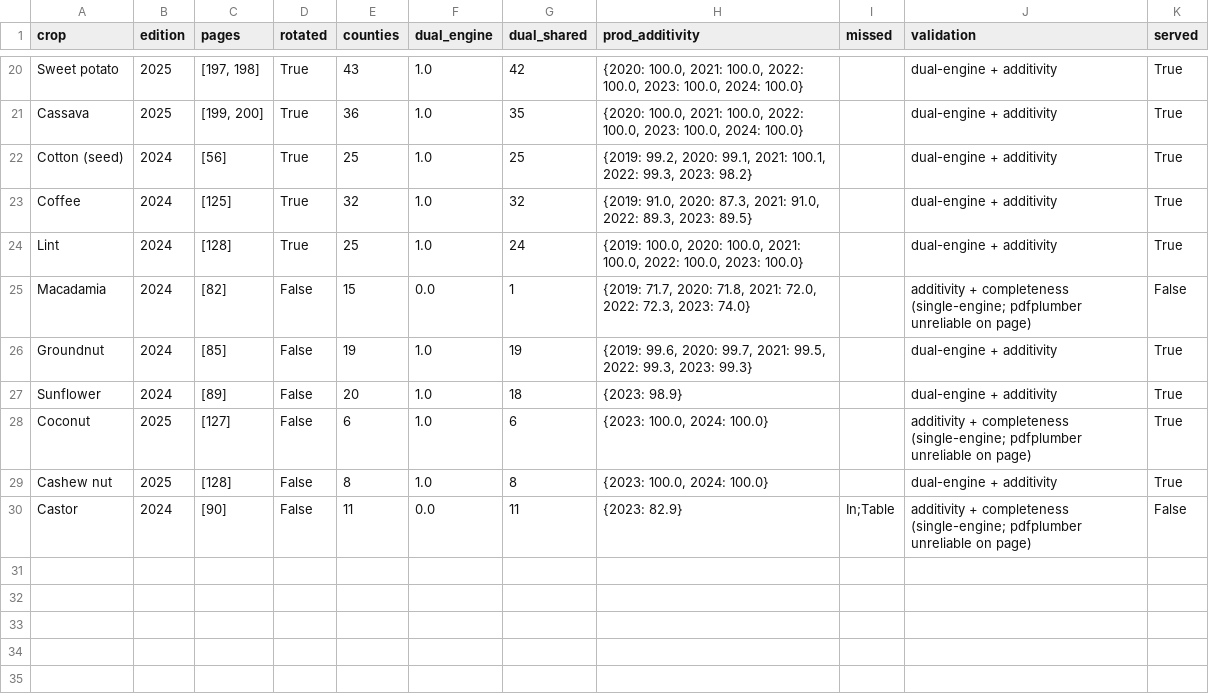
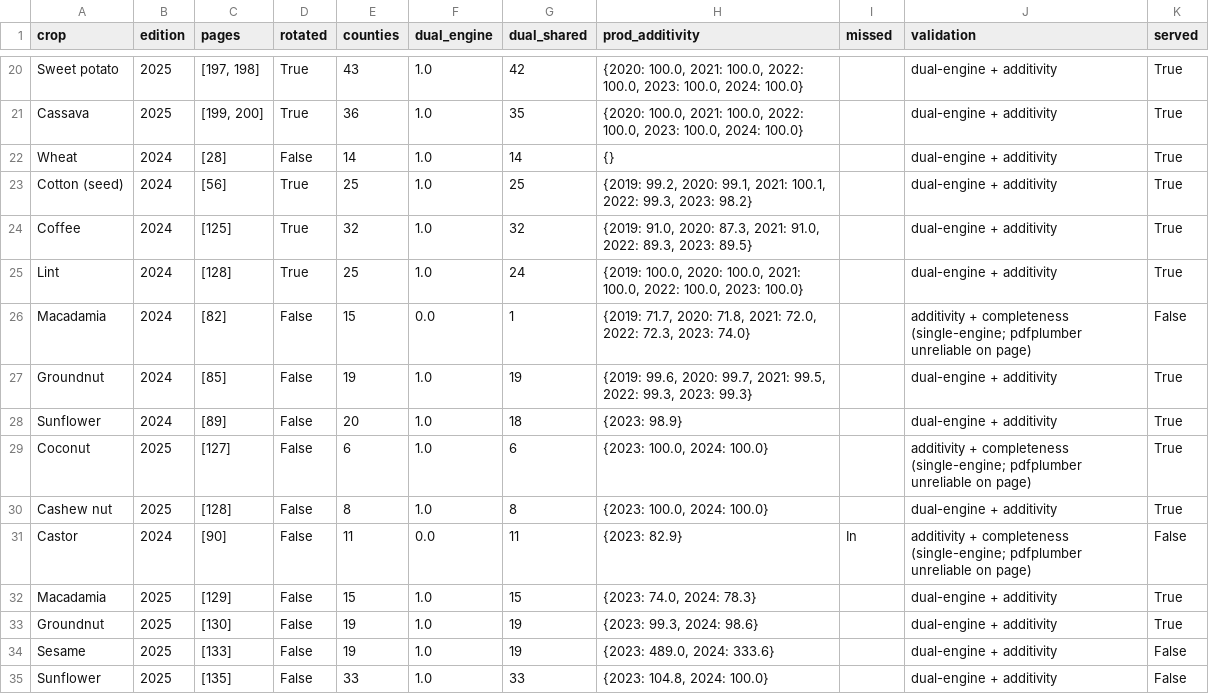
Before and after one commit to AdaptationAtlas/atlas_notebooks, a CSV file: data/KE-enso-explorer/_sources/napr_validation_report.csv, drawn as a sheet; only a part is shown, gaps mark what is left out.

```diff
--- a/data/KE-enso-explorer/_sources/napr_validation_report.csv
+++ b/data/KE-enso-explorer/_sources/napr_validation_report.csv
@@ -21,2 +21,3 @@ Sweet potato,2025,"[197, 198]",True,43,1.0,42,"{2020: 100.0, 2021: 100.0, 2022:
 Cassava,2025,"[199, 200]",True,36,1.0,35,"{2020: 100.0, 2021: 100.0, 2022: 100.0, 2023: 100.0, 2024: 100.0}",,dual-engine + additivity,True
+Wheat,2024,[28],False,14,1.0,14,{},,dual-engine + additivity,True
 Cotton (seed),2024,[56],True,25,1.0,25,"{2019: 99.2, 2020: 99.1, 2021: 100.1, 2022: 99.3, 2023: 98.2}",,dual-engine + additivity,True
@@ -29,2 +30,6 @@ Coconut,2025,[127],False,6,1.0,6,"{2023: 100.0, 2024: 100.0}",,additivity + comp
 Cashew nut,2025,[128],False,8,1.0,8,"{2023: 100.0, 2024: 100.0}",,dual-engine + additivity,True
-Castor,2024,[90],False,11,0.0,11,{2023: 82.9},In;Table,additivity + completeness (single-engine; pdfplumber unreliable on page),False
+Castor,2024,[90],False,11,0.0,11,{2023: 82.9},In,additivity + completeness (single-engine; pdfplumber unreliable on page),False
+Macadamia,2025,[129],False,15,1.0,15,"{2023: 74.0, 2024: 78.3}",,dual-engine + additivity,True
+Groundnut,2025,[130],False,19,1.0,19,"{2023: 99.3, 2024: 98.6}",,dual-engine + additivity,True
+Sesame,2025,[133],False,19,1.0,19,"{2023: 489.0, 2024: 333.6}",,dual-engine + additivity,False
+Sunflower,2025,[135],False,33,1.0,33,"{2023: 104.8, 2024: 100.0}",,dual-engine + additivity,False
```
Also changed, not shown: 3 other files.
